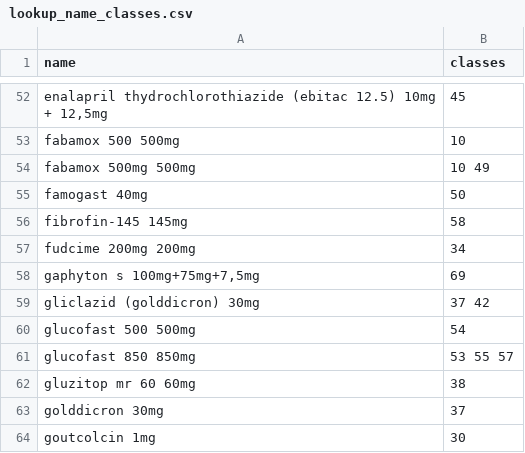
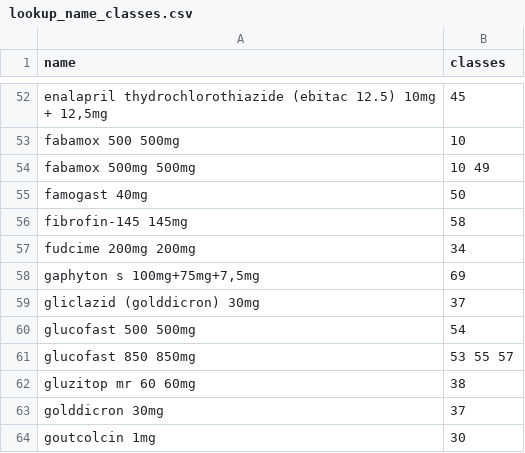
Before and after one commit to thinhlai06/project-AI, a CSV file: out/onnx_final/lookup_name_classes.csv (was out/v2/lookup_name_classes.csv), drawn as a sheet; only a part is shown, gaps mark what is left out; the diff covers the shown part only.

```diff
--- a/out/v2/lookup_name_classes.csv
+++ b/out/onnx_final/lookup_name_classes.csv
@@ -58,3 +58,3 @@ fudcime 200mg 200mg,34
 "gaphyton s 100mg+75mg+7,5mg",69
-gliclazid (golddicron) 30mg,37 42
+gliclazid (golddicron) 30mg,37
 glucofast 500 500mg,54
```
Also changed, not shown: 3 removed rows and 3 edited cells elsewhere in this file, 14 other files.
